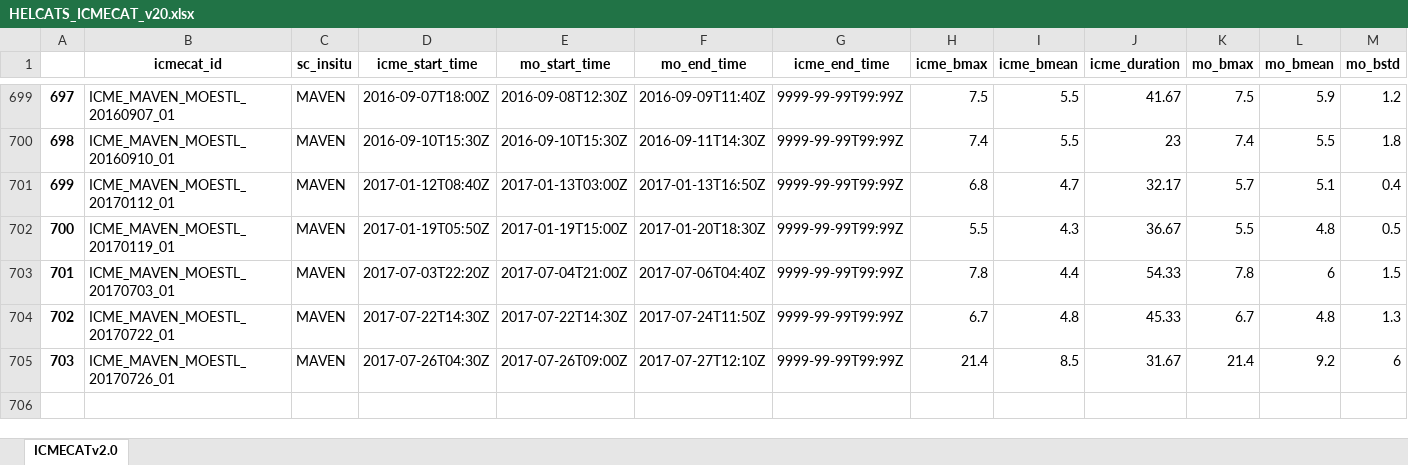
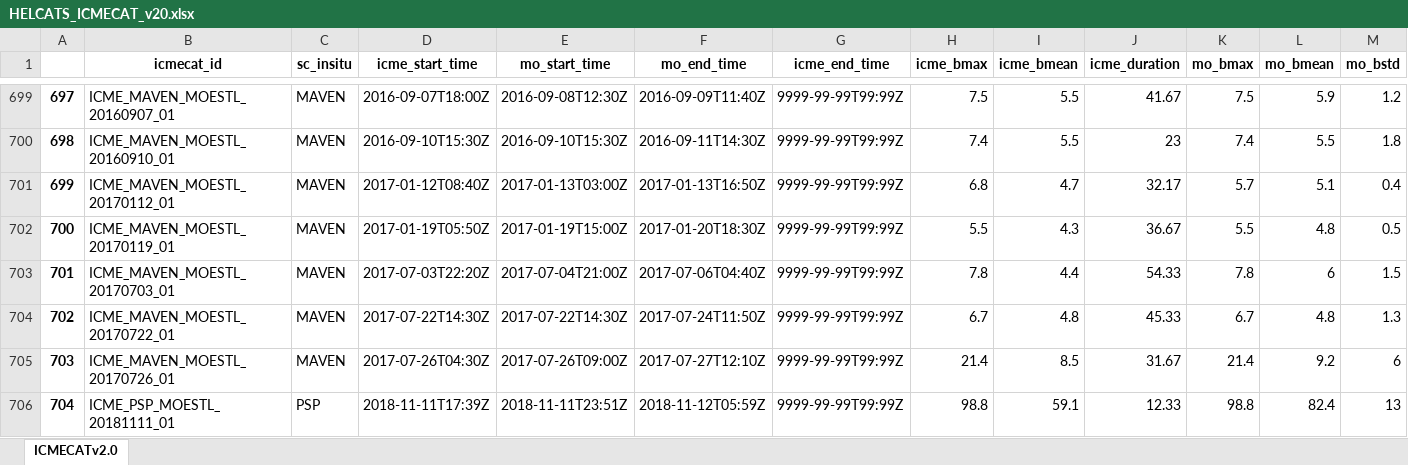
Before and after one commit to cmoestl/heliocats, an Excel workbook: icmecat/HELCATS_ICMECAT_v20.xlsx, sheet ICMECATv2.0, drawn as a sheet; only a part is shown, gaps mark what is left out; values as stored, in another font and other column widths than the file's, no borders; rows hold the shown columns only; the diff names each change by its address in the sheet, - before the commit and + after, or states it on an @@ line.

```diff
--- a/icmecat/HELCATS_ICMECAT_v20.xlsx (sheet ICMECATv2.0)
+++ b/icmecat/HELCATS_ICMECAT_v20.xlsx (sheet ICMECATv2.0)
+row 706: 704 | ICME_PSP_MOESTL_20181111_01 | PSP | 2018-11-11T17:39Z | 2018-11-11T23:51Z | 2018-11-12T05:59Z | 9999-99-99T99:99Z | 98.8 | 59.1 | 12.33 | 98.8 | 82.4 | 13
```
Also changed, not shown: icmecat/HELCATS_ICMECAT_v20_master.xlsx, 5 other files.
